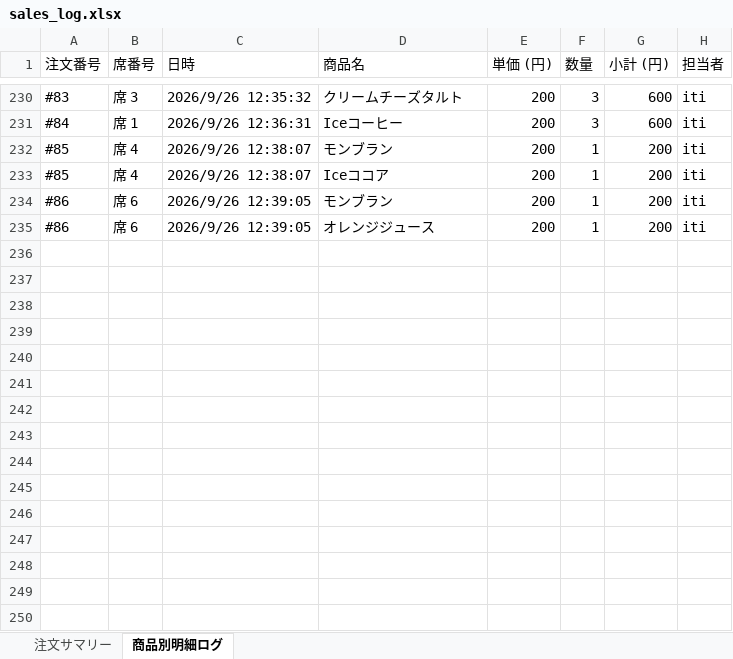
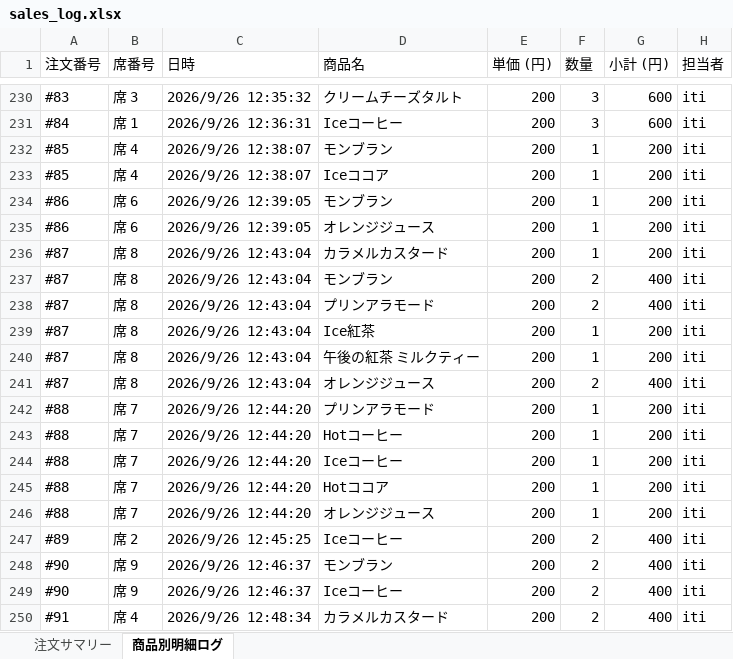
Before and after one commit to issei-desu/olive, an Excel workbook: sales_log.xlsx, sheet 商品別明細ログ, drawn as a sheet; only a part is shown, gaps mark what is left out; values as stored, in another font and other column widths than the file's, no borders; the diff names each change by its address in the sheet, - before the commit and + after, or states it on an @@ line.

Commit message:
Auto-sync sales log to Excel via POS

```diff
--- a/sales_log.xlsx (sheet 商品別明細ログ)
+++ b/sales_log.xlsx (sheet 商品別明細ログ)
+row 236: #87 | 席 8 | 2026/9/26 12:43:04 | カラメルカスタード | 200 | 1 | 200 | iti
+row 237: #87 | 席 8 | 2026/9/26 12:43:04 | モンブラン | 200 | 2 | 400 | iti
+row 238: #87 | 席 8 | 2026/9/26 12:43:04 | プリンアラモード | 200 | 2 | 400 | iti
+row 239: #87 | 席 8 | 2026/9/26 12:43:04 | Ice紅茶 | 200 | 1 | 200 | iti
+row 240: #87 | 席 8 | 2026/9/26 12:43:04 | 午後の紅茶 ミルクティー | 200 | 1 | 200 | iti
+row 241: #87 | 席 8 | 2026/9/26 12:43:04 | オレンジジュース | 200 | 2 | 400 | iti
+row 242: #88 | 席 7 | 2026/9/26 12:44:20 | プリンアラモード | 200 | 1 | 200 | iti
+row 243: #88 | 席 7 | 2026/9/26 12:44:20 | Hotコーヒー | 200 | 1 | 200 | iti
+row 244: #88 | 席 7 | 2026/9/26 12:44:20 | Iceコーヒー | 200 | 1 | 200 | iti
+row 245: #88 | 席 7 | 2026/9/26 12:44:20 | Hotココア | 200 | 1 | 200 | iti
+row 246: #88 | 席 7 | 2026/9/26 12:44:20 | オレンジジュース | 200 | 1 | 200 | iti
+row 247: #89 | 席 2 | 2026/9/26 12:45:25 | Iceコーヒー | 200 | 2 | 400 | iti
+row 248: #90 | 席 9 | 2026/9/26 12:46:37 | モンブラン | 200 | 2 | 400 | iti
+row 249: #90 | 席 9 | 2026/9/26 12:46:37 | Iceコーヒー | 200 | 2 | 400 | iti
+row 250: #91 | 席 4 | 2026/9/26 12:48:34 | カラメルカスタード | 200 | 2 | 400 | iti
```
Also changed, not shown: sheet 注文サマリー.
